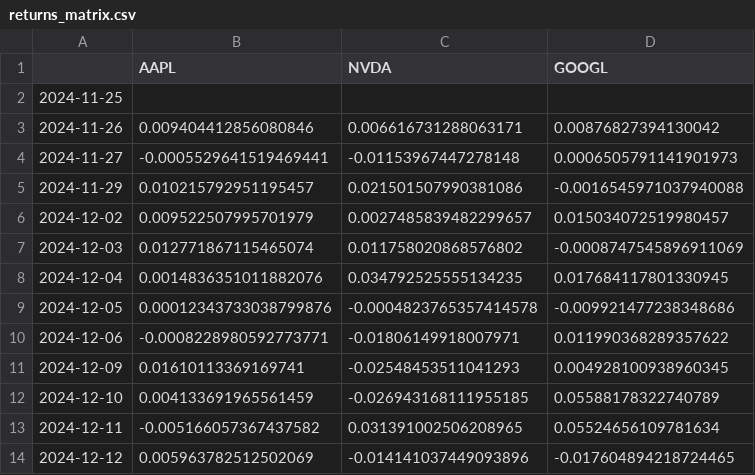
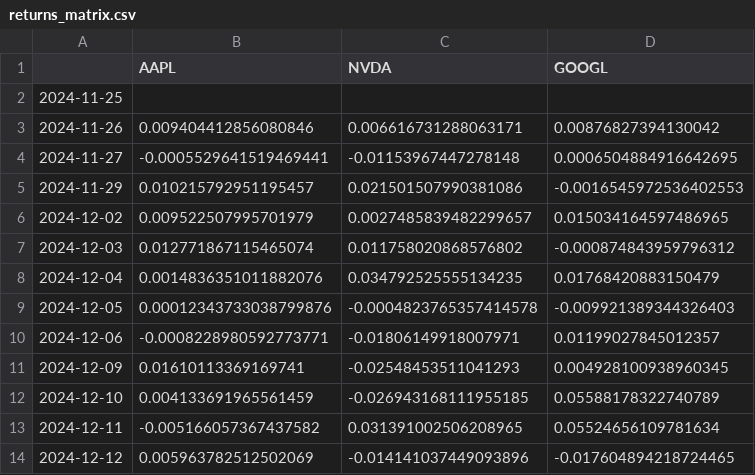
Before and after one commit to zaansaeed/FRiSPe, a CSV file: data/returns_matrix.csv, drawn as a sheet; only a part is shown.

```diff
--- a/data/returns_matrix.csv
+++ b/data/returns_matrix.csv
@@ -3,9 +3,9 @@
 2024-11-26,0.009404412856080846,0.006616731288063171,0.00876827394130042
-2024-11-27,-0.0005529641519469441,-0.01153967447278148,0.0006505791141901973
-2024-11-29,0.010215792951195457,0.021501507990381086,-0.0016545971037940088
-2024-12-02,0.009522507995701979,0.0027485839482299657,0.015034072519980457
-2024-12-03,0.012771867115465074,0.011758020868576802,-0.0008747545896911069
-2024-12-04,0.0014836351011882076,0.034792525555134235,0.017684117801330945
-2024-12-05,0.00012343733038799876,-0.0004823765357414578,-0.009921477238348686
-2024-12-06,-0.0008228980592773771,-0.01806149918007971,0.011990368289357622
+2024-11-27,-0.0005529641519469441,-0.01153967447278148,0.0006504884916642695
+2024-11-29,0.010215792951195457,0.021501507990381086,-0.0016545972536402553
+2024-12-02,0.009522507995701979,0.0027485839482299657,0.015034164597486965
+2024-12-03,0.012771867115465074,0.011758020868576802,-0.000874843959796312
+2024-12-04,0.0014836351011882076,0.034792525555134235,0.01768420883150479
+2024-12-05,0.00012343733038799876,-0.0004823765357414578,-0.009921389344326403
+2024-12-06,-0.0008228980592773771,-0.01806149918007971,0.01199027845012357
 2024-12-09,0.01610113369169741,-0.02548453511041293,0.004928100938960345
```
Also changed, not shown: 1 other file.
